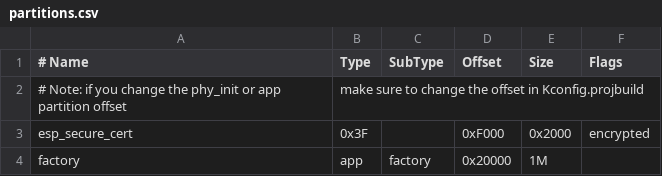
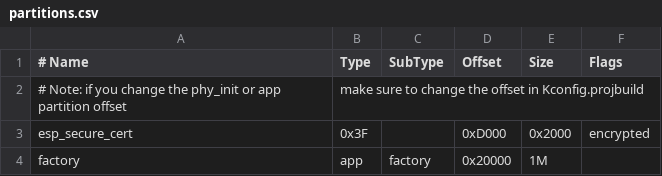
Before and after one commit to espressif/esp_secure_cert_mgr, a CSV file: examples/esp_secure_cert_app/partitions.csv, drawn as a sheet.

Commit message:
feat(esp_secure_cert): Added new TLV and API for footer
- Added new TLV type for integrity check, used to store the SHA256
of entire partition
- Added new API to check the integrity, and compare the calculated SHA256
with stored

```diff
--- a/examples/esp_secure_cert_app/partitions.csv
+++ b/examples/esp_secure_cert_app/partitions.csv
@@ -2,3 +2,3 @@
 # Note: if you change the phy_init or app partition offset, make sure to change the offset in Kconfig.projbuild
-esp_secure_cert,  0x3F,          ,    0xF000,     0x2000, encrypted
+esp_secure_cert,  0x3F,          ,    0xD000,     0x2000, encrypted
 factory,           app,   factory,   0x20000,         1M,
```
Also changed, not shown: 13 other files.
